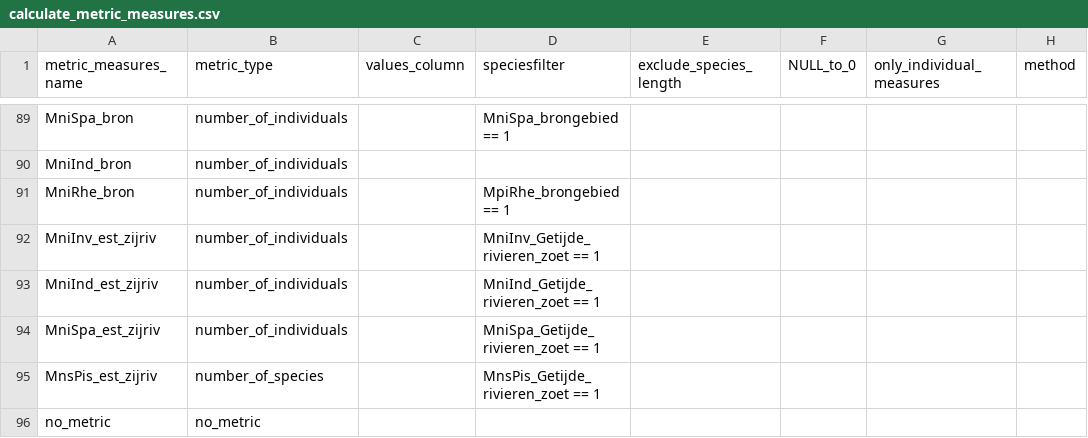
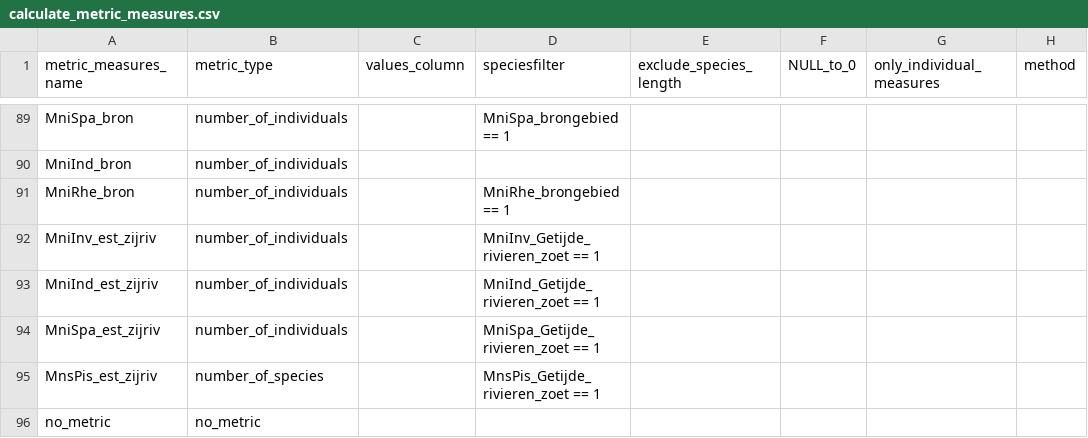
Before and after one commit to inbo/EQRfishes, a CSV file: inst/extdata/calculate_metric_measures.csv, drawn as a sheet; only a part is shown, gaps mark what is left out; the diff names each change by its address in the sheet, - before the commit and + after, or states it on an @@ line.

Commit message:
corrigeer foutje in tabel calculate_metric_measures.csv

```diff
--- a/inst/extdata/calculate_metric_measures.csv
+++ b/inst/extdata/calculate_metric_measures.csv
-D91 (speciesfilter): MpiRhe_brongebied == 1
+D91 (speciesfilter): MniRhe_brongebied == 1
```
